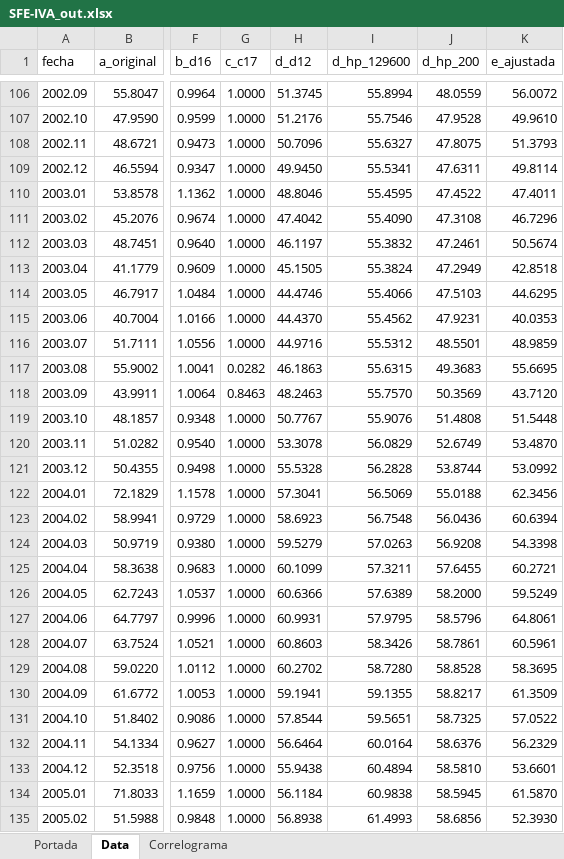
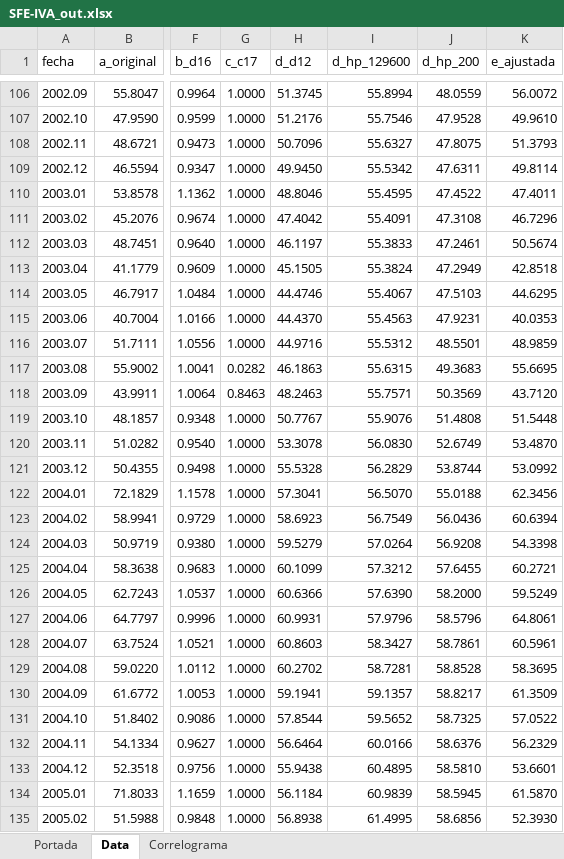
Before and after one commit to CES-BCSF/ces-bcsf.github.io, an Excel workbook: web_ces/indicadores/SFE-IVA_out.xlsx, sheet Data, drawn as a sheet; only a part is shown, gaps mark what is left out; values as stored, in another font and other column widths than the file's, no borders; the diff covers the shown part only; the diff names each change by its address in the sheet, - before the commit and + after, or states it on an @@ line.

```diff
--- a/web_ces/indicadores/SFE-IVA_out.xlsx (sheet Data)
+++ b/web_ces/indicadores/SFE-IVA_out.xlsx (sheet Data)
-I109 (d_hp_129600): 55.5341
+I109 (d_hp_129600): 55.5342
-I111 (d_hp_129600): 55.4090
+I111 (d_hp_129600): 55.4091
-I112 (d_hp_129600): 55.3832
+I112 (d_hp_129600): 55.3833
-I114 (d_hp_129600): 55.4066
+I114 (d_hp_129600): 55.4067
-I115 (d_hp_129600): 55.4562
+I115 (d_hp_129600): 55.4563
-I118 (d_hp_129600): 55.7570
+I118 (d_hp_129600): 55.7571
-I120 (d_hp_129600): 56.0829
+I120 (d_hp_129600): 56.0830
-I121 (d_hp_129600): 56.2828
+I121 (d_hp_129600): 56.2829
-I122 (d_hp_129600): 56.5069
+I122 (d_hp_129600): 56.5070
-I123 (d_hp_129600): 56.7548
+I123 (d_hp_129600): 56.7549
-I124 (d_hp_129600): 57.0263
+I124 (d_hp_129600): 57.0264
-I125 (d_hp_129600): 57.3211
+I125 (d_hp_129600): 57.3212
-I126 (d_hp_129600): 57.6389
+I126 (d_hp_129600): 57.6390
-I127 (d_hp_129600): 57.9795
+I127 (d_hp_129600): 57.9796
-I128 (d_hp_129600): 58.3426
+I128 (d_hp_129600): 58.3427
-I129 (d_hp_129600): 58.7280
+I129 (d_hp_129600): 58.7281
-I130 (d_hp_129600): 59.1355
+I130 (d_hp_129600): 59.1357
-I131 (d_hp_129600): 59.5651
+I131 (d_hp_129600): 59.5652
-I132 (d_hp_129600): 60.0164
+I132 (d_hp_129600): 60.0166
-I133 (d_hp_129600): 60.4894
+I133 (d_hp_129600): 60.4895
-I134 (d_hp_129600): 60.9838
+I134 (d_hp_129600): 60.9839
-I135 (d_hp_129600): 61.4993
+I135 (d_hp_129600): 61.4995
```
Also changed, not shown: 1878 edited cells elsewhere in this sheet, sheet Correlograma, sheet Portada, web_ces/indicadores/SFE-XCER_out.xlsx, 2 other files.
